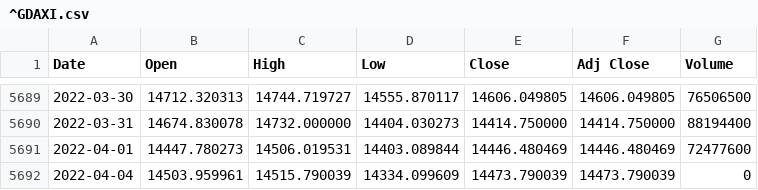
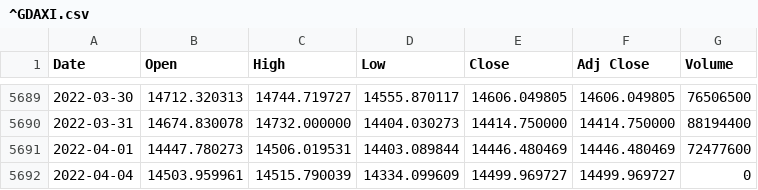
Before and after one commit to loelschlaeger/fHMM, a CSV file: jss/^GDAXI.csv, drawn as a sheet; only a part is shown, gaps mark what is left out.

```diff
--- a/jss/^GDAXI.csv
+++ b/jss/^GDAXI.csv
@@ -5691,2 +5691,2 @@ Date,Open,High,Low,Close,Adj Close,Volume
 2022-04-01,14447.780273,14506.019531,14403.089844,14446.480469,14446.480469,72477600
-2022-04-04,14503.959961,14515.790039,14334.099609,14473.790039,14473.790039,0
+2022-04-04,14503.959961,14515.790039,14334.099609,14499.969727,14499.969727,0
```
Also changed, not shown: 12 other files.
